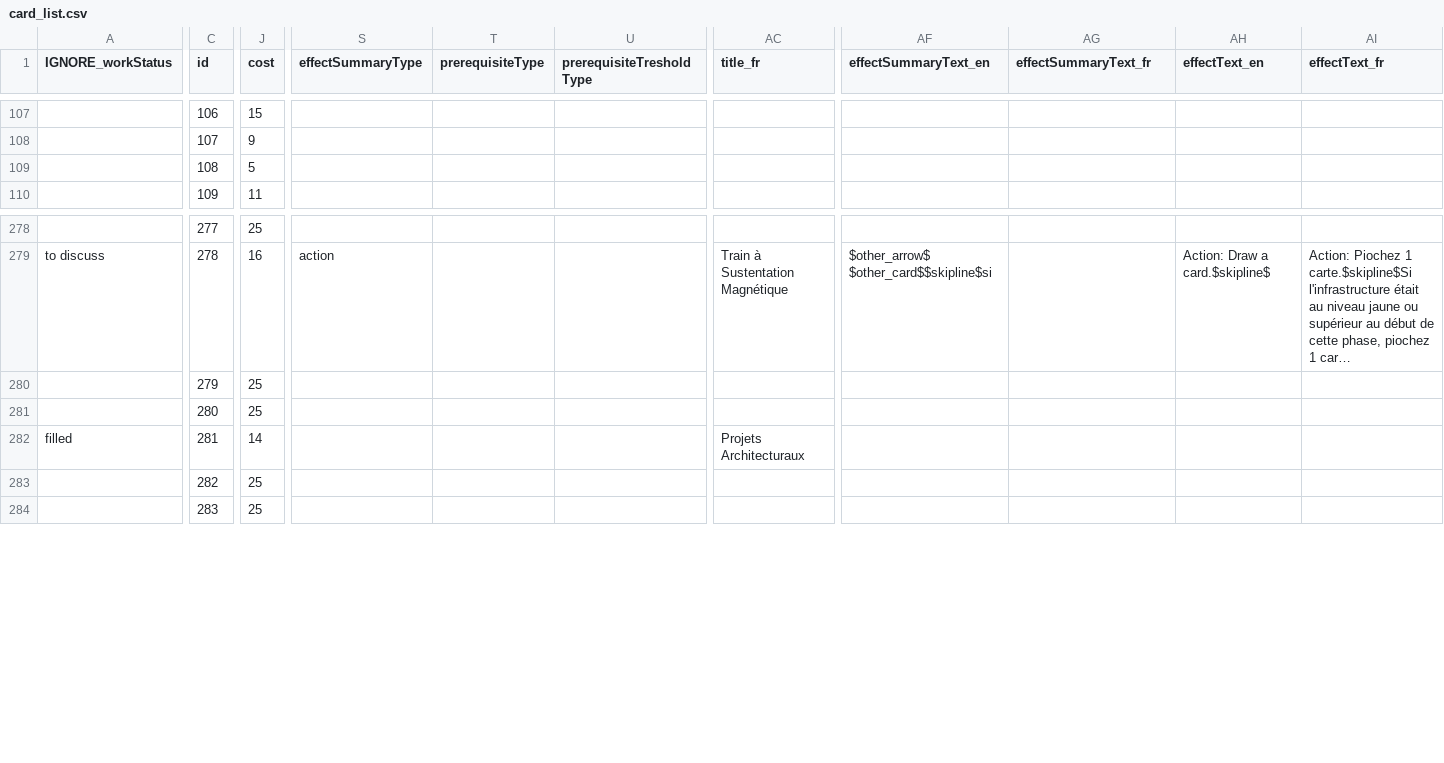
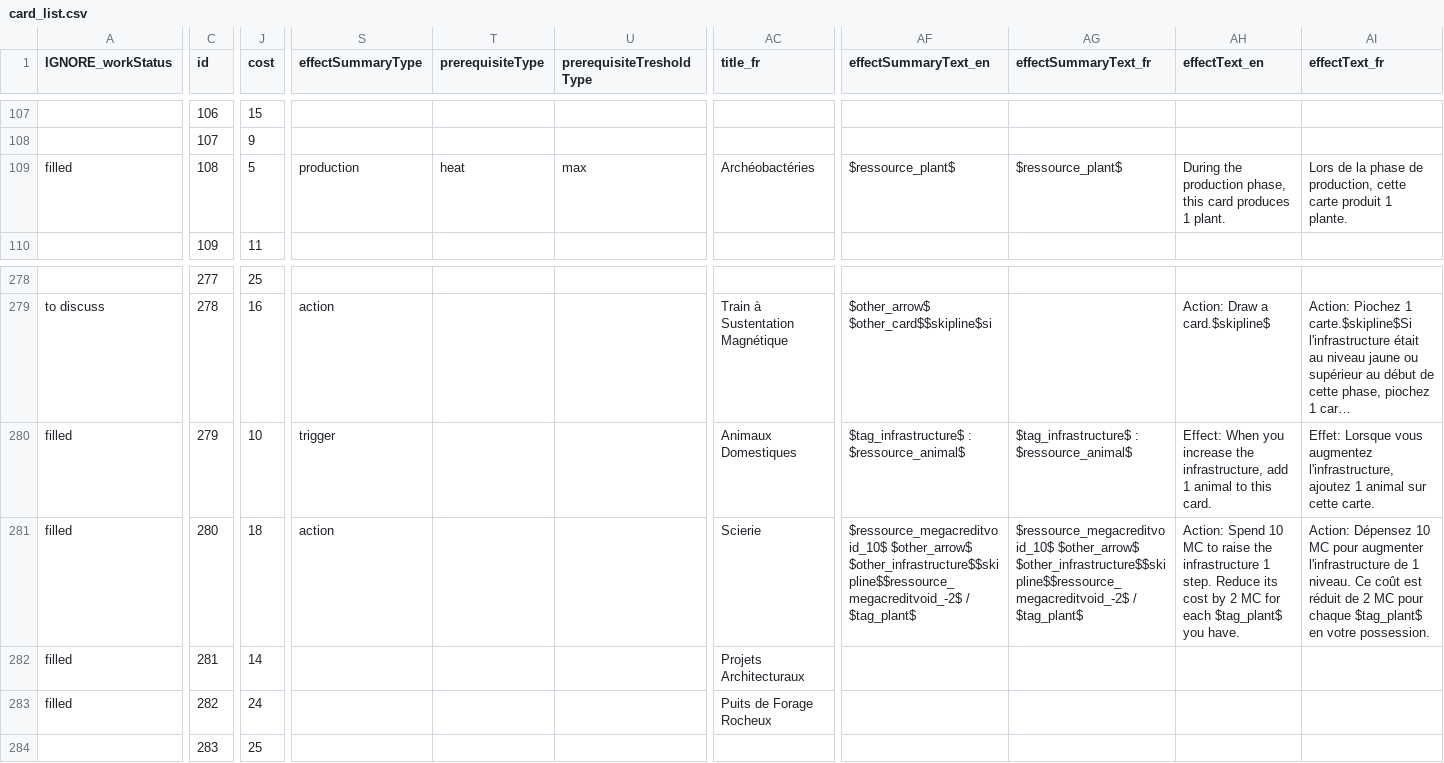
Before and after one commit to Mylaana/AresExpedition, a CSV file: parser/Input/card_list.csv, drawn as a sheet; only a part is shown, gaps mark what is left out; long unchanged cells end in …; the diff covers the shown part only; the diff names each change by its address in the sheet, - before the commit and + after, or states it on an @@ line.

```diff
--- a/parser/Input/card_list.csv
+++ b/parser/Input/card_list.csv
-A109 (IGNORE_workStatus): (empty)
+A109 (IGNORE_workStatus): filled
-S109 (effectSummaryType): (empty)
+S109 (effectSummaryType): production
-T109 (prerequisiteType): (empty)
+T109 (prerequisiteType): heat
-U109 (prerequisiteTresholdType): (empty)
+U109 (prerequisiteTresholdType): max
-AC109 (title_fr): (empty)
+AC109 (title_fr): Archéobactéries
-AF109 (effectSummaryText_en): (empty)
+AF109 (effectSummaryText_en): $ressource_plant$
-AG109 (effectSummaryText_fr): (empty)
+AG109 (effectSummaryText_fr): $ressource_plant$
-AH109 (effectText_en): (empty)
+AH109 (effectText_en): During the production phase, this card produces 1 plant.
-AI109 (effectText_fr): (empty)
+AI109 (effectText_fr): Lors de la phase de production, cette carte produit 1 plante.
-A280:A281 (IGNORE_workStatus): (empty)
+A280:A281 (IGNORE_workStatus): filled
-J280 (cost): 25
+J280 (cost): 10
-S280 (effectSummaryType): (empty)
+S280 (effectSummaryType): trigger
-AC280 (title_fr): (empty)
+AC280 (title_fr): Animaux Domestiques
-AF280 (effectSummaryText_en): (empty)
+AF280 (effectSummaryText_en): $tag_infrastructure$ : $ressource_animal$
-AG280 (effectSummaryText_fr): (empty)
+AG280 (effectSummaryText_fr): $tag_infrastructure$ : $ressource_animal$
-AH280 (effectText_en): (empty)
+AH280 (effectText_en): Effect: When you increase the infrastructure, add 1 animal to this card.
-AI280 (effectText_fr): (empty)
+AI280 (effectText_fr): Effet: Lorsque vous augmentez l'infrastructure, ajoutez 1 animal sur cette carte.
-J281 (cost): 25
+J281 (cost): 18
-S281 (effectSummaryType): (empty)
+S281 (effectSummaryType): action
-AC281 (title_fr): (empty)
+AC281 (title_fr): Scierie
-AF281 (effectSummaryText_en): (empty)
+AF281 (effectSummaryText_en): $ressource_megacreditvoid_10$ $other_arrow$ $other_infrastructure$$skipline$$ressource_megacreditvoid_-2$ / $tag_plant$
-AG281 (effectSummaryText_fr): (empty)
+AG281 (effectSummaryText_fr): $ressource_megacreditvoid_10$ $other_arrow$ $other_infrastructure$$skipline$$ressource_megacreditvoid_-2$ / $tag_plant$
-AH281 (effectText_en): (empty)
+AH281 (effectText_en): Action: Spend 10 MC to raise the infrastructure 1 step. Reduce its cost by 2 MC for each $tag_plant$ you have.
-AI281 (effectText_fr): (empty)
+AI281 (effectText_fr): Action: Dépensez 10 MC pour augmenter l'infrastructure de 1 niveau. Ce coût est réduit de 2 MC pour chaque $tag_plant$ en votre possession.
-A283 (IGNORE_workStatus): (empty)
+A283 (IGNORE_workStatus): filled
-J283 (cost): 25
+J283 (cost): 24
-AC283 (title_fr): (empty)
+AC283 (title_fr): Puits de Forage Rocheux
```
Also changed, not shown: 143 edited cells elsewhere in this file, 20 other files.
